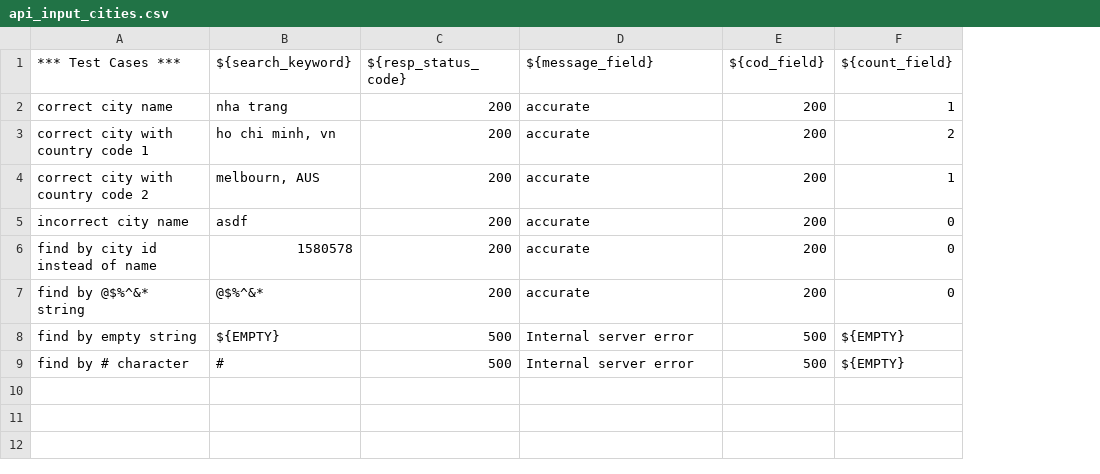
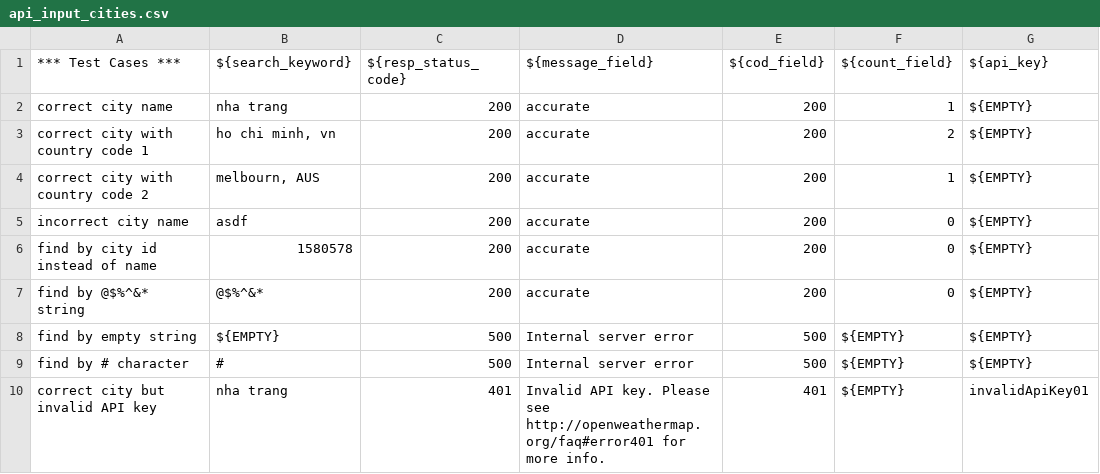
Before and after one commit to tmhung-nt/open-weather-map-auto, a CSV file: APIs/Files/api_input_cities.csv, drawn as a sheet; the diff names each change by its address in the sheet, - before the commit and + after, or states it on an @@ line.

Commit message:
Feature/load and stub (#1)
* move API key to environments.robot + add load test with locust

* add stubmatic to stub api

* use artillery for load testing instead of locust

* make API modal test to run against Stub server
WIP - create keyword to run stubmatic on Suite Setup

* modify to run ModalDriven test with both live and stub server

* update README

* WIP - run API test in docker

* WIP - modify load test

* modify docker python test runner

* modify Docker execution and related README

Co-authored-by: Your Name <you@example.com>
Co-authored-by: Hung Tran Manh <tranmanhhung@tma.com.vn>

```diff
--- a/APIs/Files/api_input_cities.csv
+++ b/APIs/Files/api_input_cities.csv
+column G (${api_key}), rows 2-9: all ${EMPTY}
+row 10: correct city but invalid API key | nha trang | 401 | Invalid API key. Please see http://openweathermap.org/faq#error401 for more info. | 401 | ${EMPTY} | invalidApiKey01
```
Also changed, not shown: 39 other files.
